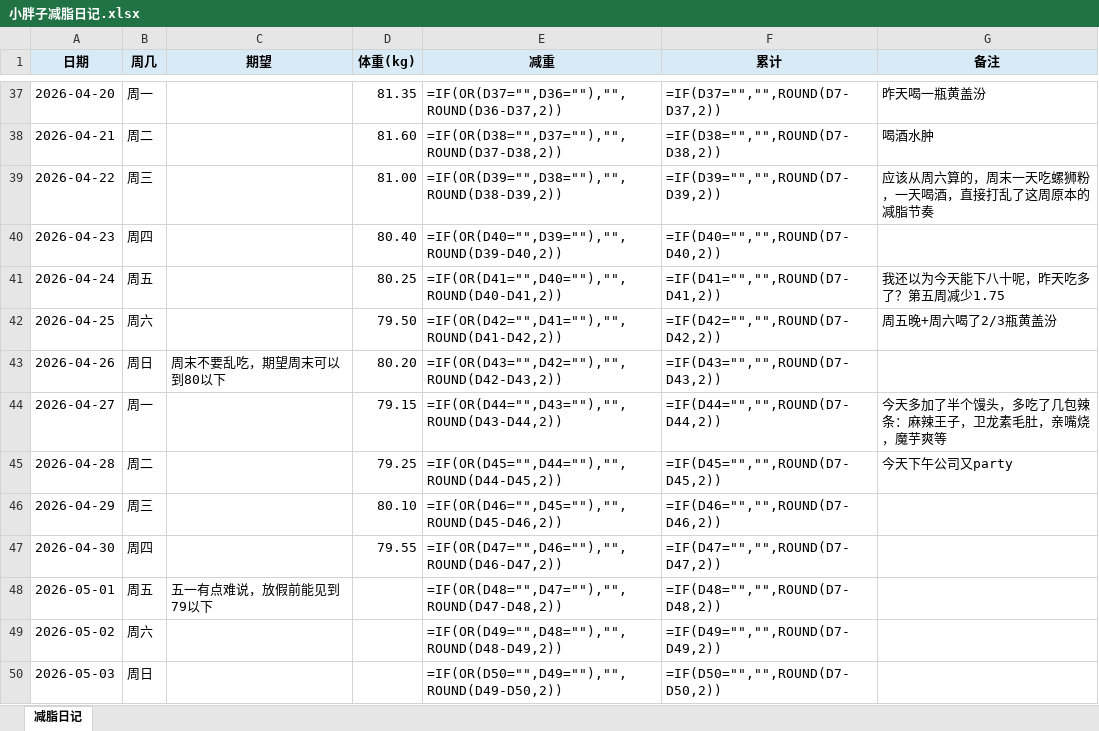
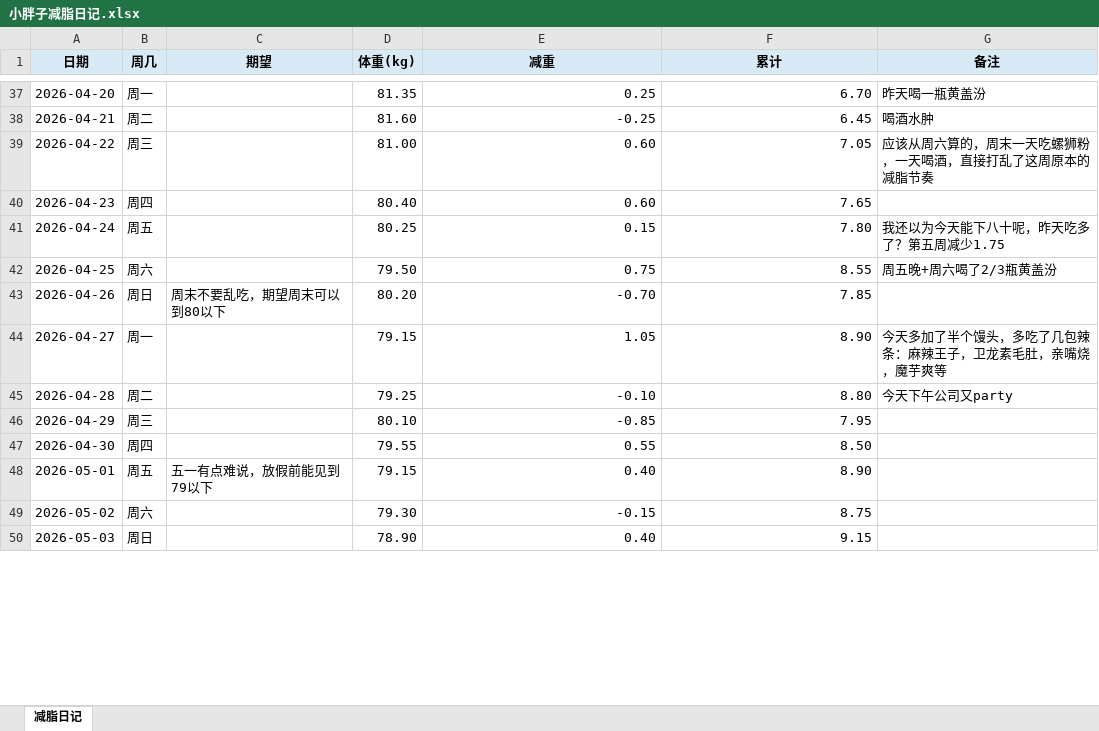
Before and after one commit to Benxiaohai001/collection, an Excel workbook: 08-life/小胖子减脂日记.xlsx, sheet 减脂日记, drawn as a sheet; only a part is shown, gaps mark what is left out; values as stored, in another font and other column widths than the file's, no borders; formulas without a stored value are shown as written; table styles not drawn; the diff covers the shown part only; the diff names each change by its address in the sheet, - before the commit and + after, or states it on an @@ line.

```diff
--- a/08-life/小胖子减脂日记.xlsx (sheet 减脂日记)
+++ b/08-life/小胖子减脂日记.xlsx (sheet 减脂日记)
-E37 (减重): =IF(OR(D37="",D36=""),"",ROUND(D36-D37,2))
+E37 (减重): 0.25
-F37 (累计): =IF(D37="","",ROUND(D7-D37,2))
+F37 (累计): 6.70
-E38 (减重): =IF(OR(D38="",D37=""),"",ROUND(D37-D38,2))
+E38 (减重): -0.25
-F38 (累计): =IF(D38="","",ROUND(D7-D38,2))
+F38 (累计): 6.45
-E39 (减重): =IF(OR(D39="",D38=""),"",ROUND(D38-D39,2))
+E39 (减重): 0.60
-F39 (累计): =IF(D39="","",ROUND(D7-D39,2))
+F39 (累计): 7.05
-E40 (减重): =IF(OR(D40="",D39=""),"",ROUND(D39-D40,2))
+E40 (减重): 0.60
-F40 (累计): =IF(D40="","",ROUND(D7-D40,2))
+F40 (累计): 7.65
-E41 (减重): =IF(OR(D41="",D40=""),"",ROUND(D40-D41,2))
+E41 (减重): 0.15
-F41 (累计): =IF(D41="","",ROUND(D7-D41,2))
+F41 (累计): 7.80
-E42 (减重): =IF(OR(D42="",D41=""),"",ROUND(D41-D42,2))
+E42 (减重): 0.75
-F42 (累计): =IF(D42="","",ROUND(D7-D42,2))
+F42 (累计): 8.55
-E43 (减重): =IF(OR(D43="",D42=""),"",ROUND(D42-D43,2))
+E43 (减重): -0.70
-F43 (累计): =IF(D43="","",ROUND(D7-D43,2))
+F43 (累计): 7.85
-E44 (减重): =IF(OR(D44="",D43=""),"",ROUND(D43-D44,2))
+E44 (减重): 1.05
-F44 (累计): =IF(D44="","",ROUND(D7-D44,2))
+F44 (累计): 8.90
-E45 (减重): =IF(OR(D45="",D44=""),"",ROUND(D44-D45,2))
+E45 (减重): -0.10
-F45 (累计): =IF(D45="","",ROUND(D7-D45,2))
+F45 (累计): 8.80
-E46 (减重): =IF(OR(D46="",D45=""),"",ROUND(D45-D46,2))
+E46 (减重): -0.85
-F46 (累计): =IF(D46="","",ROUND(D7-D46,2))
+F46 (累计): 7.95
-E47 (减重): =IF(OR(D47="",D46=""),"",ROUND(D46-D47,2))
+E47 (减重): 0.55
-F47 (累计): =IF(D47="","",ROUND(D7-D47,2))
+F47 (累计): 8.50
-D48 (体重(kg)): (empty)
+D48 (体重(kg)): 79.15
-E48 (减重): =IF(OR(D48="",D47=""),"",ROUND(D47-D48,2))
+E48 (减重): 0.40
-F48 (累计): =IF(D48="","",ROUND(D7-D48,2))
+F48 (累计): 8.90
-D49 (体重(kg)): (empty)
+D49 (体重(kg)): 79.30
-E49 (减重): =IF(OR(D49="",D48=""),"",ROUND(D48-D49,2))
+E49 (减重): -0.15
-F49 (累计): =IF(D49="","",ROUND(D7-D49,2))
+F49 (累计): 8.75
-D50 (体重(kg)): (empty)
+D50 (体重(kg)): 78.90
-E50 (减重): =IF(OR(D50="",D49=""),"",ROUND(D49-D50,2))
+E50 (减重): 0.40
-F50 (累计): =IF(D50="","",ROUND(D7-D50,2))
+F50 (累计): 9.15
```
Also changed, not shown: 125 edited cells elsewhere in this sheet, 2 other files.
